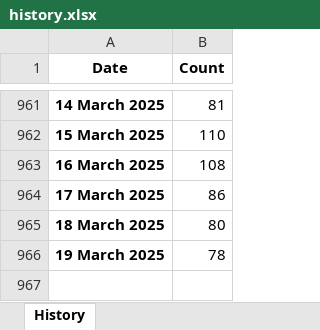
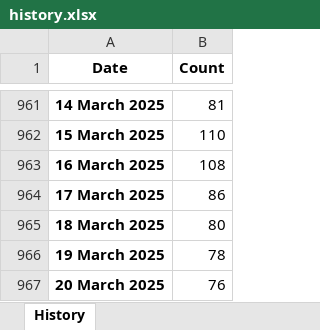
Before and after one commit to esfalsa/puree, an Excel workbook: data/history.xlsx, sheet History, drawn as a sheet; only a part is shown, gaps mark what is left out; values as stored, in another font and other column widths than the file's, no borders; the diff names each change by its address in the sheet, - before the commit and + after, or states it on an @@ line.

```diff
--- a/data/history.xlsx (sheet History)
+++ b/data/history.xlsx (sheet History)
+row 967: 20 March 2025 | 76
```
Also changed, not shown: 3 other files.
